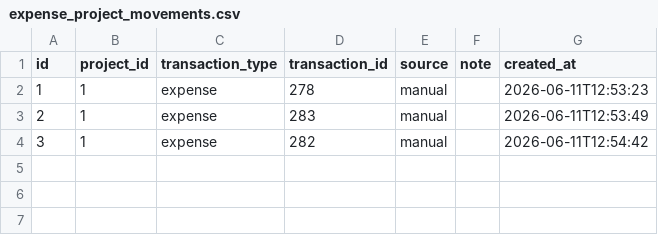
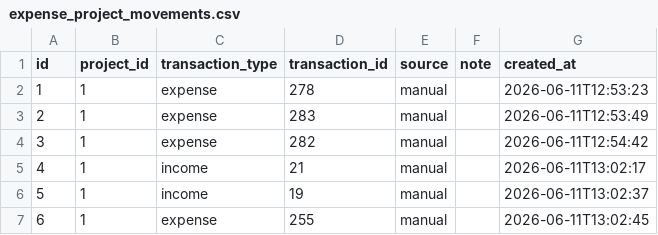
Before and after one commit to FiengoKineton/manager-money, a CSV file: data/expense_project_movements.csv, drawn as a sheet; the diff names each change by its address in the sheet, - before the commit and + after, or states it on an @@ line.

```diff
--- a/data/expense_project_movements.csv
+++ b/data/expense_project_movements.csv
+row 5: 4 | 1 | income | 21 | manual |  | 2026-06-11T13:02:17
+row 6: 5 | 1 | income | 19 | manual |  | 2026-06-11T13:02:37
+row 7: 6 | 1 | expense | 255 | manual |  | 2026-06-11T13:02:45
```
Also changed, not shown: data/expenses.csv, data/payables.csv, 8 other files.
